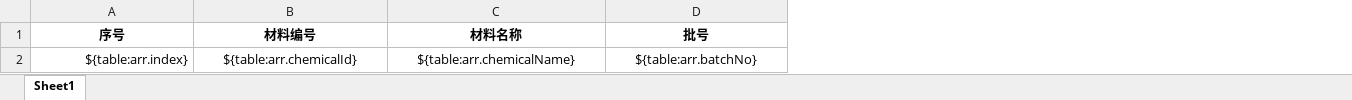
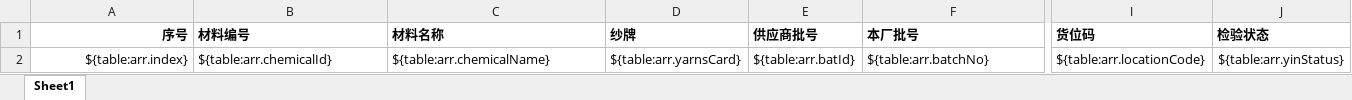
Before and after one commit to Lyl6057/dyeman, an Excel workbook: static/xlxsTemplate/inventory.xlsx, sheet Sheet1, drawn as a sheet; only a part is shown, gaps mark what is left out; values as stored, in another font and other column widths than the file's, no borders; addresses are those after the commit; the diff covers the shown part only; the diff names each change by its address in the sheet, - before the commit and + after, or states it on an @@ line.

```diff
--- a/static/xlxsTemplate/inventory.xlsx (sheet Sheet1)
+++ b/static/xlxsTemplate/inventory.xlsx (sheet Sheet1)
+column D (纱牌), row 2: ${table:arr.yarnsCard}
+column E (供应商批号), row 2: ${table:arr.batId}
+column I (货位码), row 2: ${table:arr.locationCode}
+column J (检验状态), row 2: ${table:arr.yinStatus}
-A1 alignment: center
+A1 alignment: right
-B1:C2 alignment: center
+B1:C2 alignment: left
-F1: 批号
+F1: 本厂批号
-F1:F2 alignment: center
+F1:F2 alignment: left
```
Also changed, not shown: cell formats elsewhere in this sheet, 19 other files.
